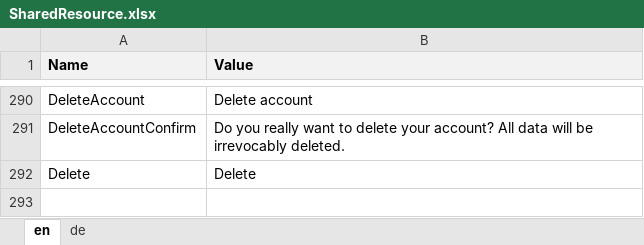
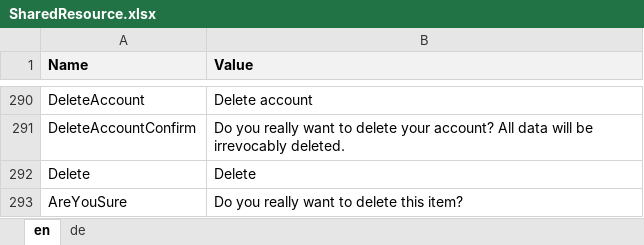
Before and after one commit to theodoracatos/vitae, an Excel workbook: Vitae/Library/Resources/SharedResource.xlsx, sheet en, drawn as a sheet; only a part is shown, gaps mark what is left out; values as stored, in another font and other column widths than the file's, no borders; the diff names each change by its address in the sheet, - before the commit and + after, or states it on an @@ line.

```diff
--- a/Vitae/Library/Resources/SharedResource.xlsx (sheet en)
+++ b/Vitae/Library/Resources/SharedResource.xlsx (sheet en)
+row 293: AreYouSure | Do you really want to delete this item?
```
Also changed, not shown: sheet de, 29 other files.
